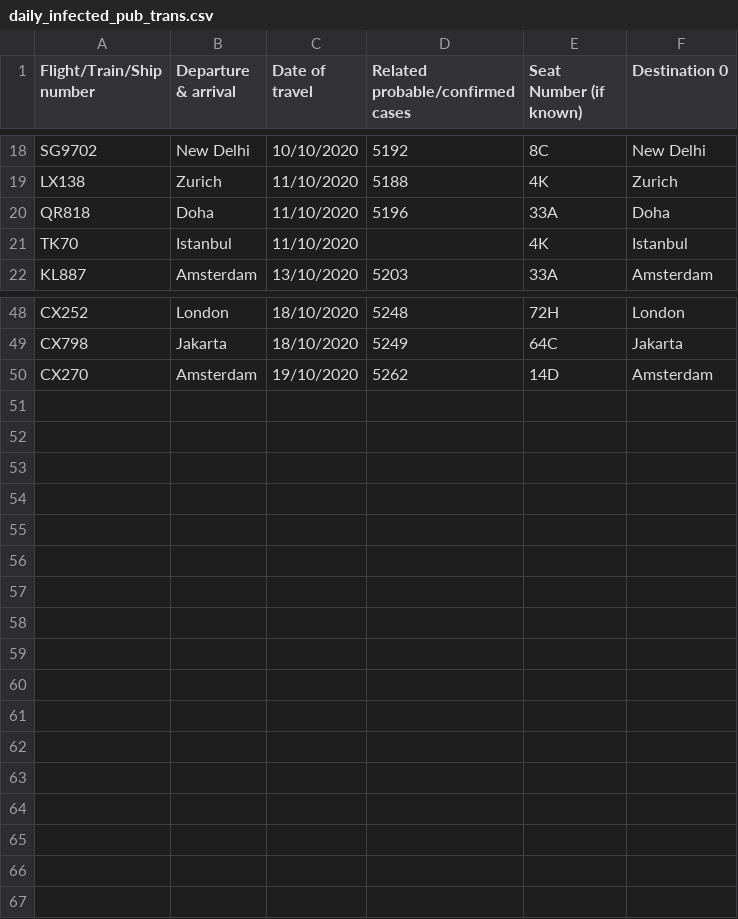
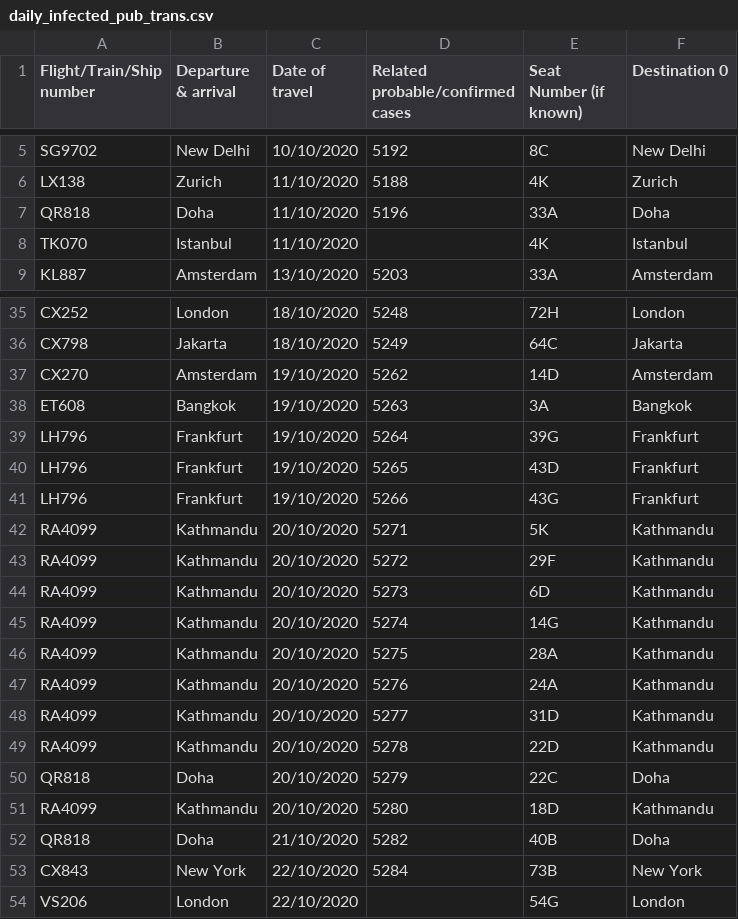
Before and after one commit to jerrypai0809/COVID_19, a CSV file: data/daily_infected_pub_trans.csv, drawn as a sheet; only a part is shown, gaps mark what is left out; the diff covers the shown part only.

```diff
--- a/data/daily_infected_pub_trans.csv
+++ b/data/daily_infected_pub_trans.csv
@@ -20,3 +7,3 @@ LX138,Zurich,11/10/2020,5188,4K,Zurich
 QR818,Doha,11/10/2020,5196,33A,Doha
-TK70,Istanbul,11/10/2020,,4K,Istanbul
+TK070,Istanbul,11/10/2020,,4K,Istanbul
 KL887,Amsterdam,13/10/2020,5203,33A,Amsterdam
@@ -50 +37,18 @@ CX798,Jakarta,18/10/2020,5249,64C,Jakarta
 CX270,Amsterdam,19/10/2020,5262,14D,Amsterdam
+ET608,Bangkok,19/10/2020,5263,3A,Bangkok
+LH796,Frankfurt,19/10/2020,5264,39G,Frankfurt
+LH796,Frankfurt,19/10/2020,5265,43D,Frankfurt
+LH796,Frankfurt,19/10/2020,5266,43G,Frankfurt
+RA4099,Kathmandu,20/10/2020,5271,5K,Kathmandu
+RA4099,Kathmandu,20/10/2020,5272,29F,Kathmandu
+RA4099,Kathmandu,20/10/2020,5273,6D,Kathmandu
+RA4099,Kathmandu,20/10/2020,5274,14G,Kathmandu
+RA4099,Kathmandu,20/10/2020,5275,28A,Kathmandu
+RA4099,Kathmandu,20/10/2020,5276,24A,Kathmandu
+RA4099,Kathmandu,20/10/2020,5277,31D,Kathmandu
+RA4099,Kathmandu,20/10/2020,5278,22D,Kathmandu
+QR818,Doha,20/10/2020,5279,22C,Doha
+RA4099,Kathmandu,20/10/2020,5280,18D,Kathmandu
+QR818,Doha,21/10/2020,5282,40B,Doha
+CX843,New York,22/10/2020,5284,73B,New York
+VS206,London,22/10/2020,,54G,London
```
Also changed, not shown: 13 removed rows elsewhere in this file, data/daily_cn_cases.csv, data/daily_hk_building.csv.
